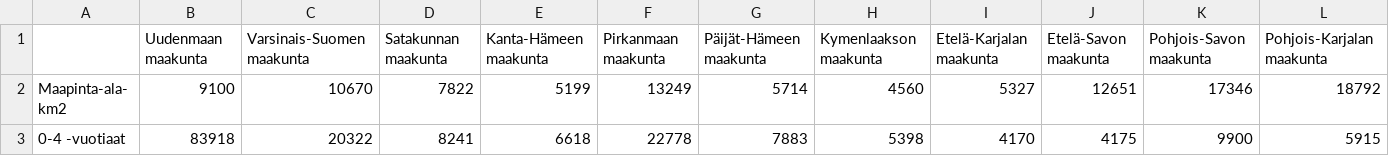
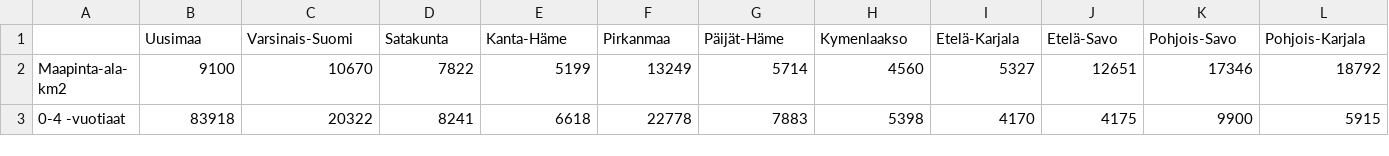
Before and after one commit to tilastomuuttujat/kuntatilastomuuttujat, a CSV file: pca/species.csv, drawn as a sheet; only a part is shown; removed rows and columns are numbered as before the commit, all else as after; rows hold the shown columns only; the diff names each change by its address in the sheet, - before the commit and + after, or states it on an @@ line.

Commit message:
Update species.csv

```diff
--- a/pca/species.csv
+++ b/pca/species.csv
-row 1:  | Uudenmaan maakunta | Varsinais-Suomen maakunta | Satakunnan maakunta | Kanta-Hämeen maakunta | Pirkanmaan maakunta | Päijät-Hämeen maakunta | Kymenlaakson maakunta | Etelä-Karjalan maakunta | Etelä-Savon maakunta | Pohjois-Savon maakunta | Pohjois-Karjalan maakunta
+row 1:  | Uusimaa | Varsinais-Suomi | Satakunta | Kanta-Häme | Pirkanmaa | Päijät-Häme | Kymenlaakso | Etelä-Karjala | Etelä-Savo | Pohjois-Savo | Pohjois-Karjala
```
